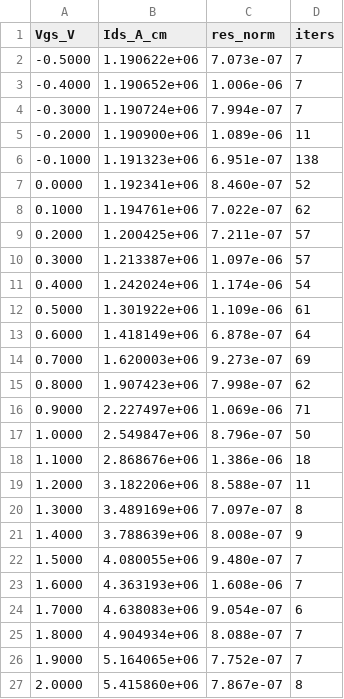
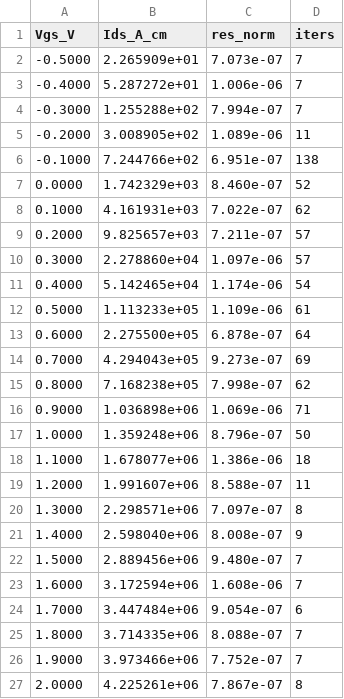
Before and after one commit to saurabhmorarka/1D-TCAD, a CSV file: out/input_mosfet_2d/ids_vgs.csv, drawn as a sheet.

```diff
--- a/out/input_mosfet_2d/ids_vgs.csv
+++ b/out/input_mosfet_2d/ids_vgs.csv
@@ -1,27 +1,27 @@
 Vgs_V,Ids_A_cm,res_norm,iters
--0.5000,1.190622e+06,7.073e-07,7
--0.4000,1.190652e+06,1.006e-06,7
--0.3000,1.190724e+06,7.994e-07,7
--0.2000,1.190900e+06,1.089e-06,11
--0.1000,1.191323e+06,6.951e-07,138
-0.0000,1.192341e+06,8.460e-07,52
-0.1000,1.194761e+06,7.022e-07,62
-0.2000,1.200425e+06,7.211e-07,57
-0.3000,1.213387e+06,1.097e-06,57
-0.4000,1.242024e+06,1.174e-06,54
-0.5000,1.301922e+06,1.109e-06,61
-0.6000,1.418149e+06,6.878e-07,64
-0.7000,1.620003e+06,9.273e-07,69
-0.8000,1.907423e+06,7.998e-07,62
-0.9000,2.227497e+06,1.069e-06,71
-1.0000,2.549847e+06,8.796e-07,50
-1.1000,2.868676e+06,1.386e-06,18
-1.2000,3.182206e+06,8.588e-07,11
-1.3000,3.489169e+06,7.097e-07,8
-1.4000,3.788639e+06,8.008e-07,9
-1.5000,4.080055e+06,9.480e-07,7
-1.6000,4.363193e+06,1.608e-06,7
-1.7000,4.638083e+06,9.054e-07,6
-1.8000,4.904934e+06,8.088e-07,7
-1.9000,5.164065e+06,7.752e-07,7
-2.0000,5.415860e+06,7.867e-07,8
+-0.5000,2.265909e+01,7.073e-07,7
+-0.4000,5.287272e+01,1.006e-06,7
+-0.3000,1.255288e+02,7.994e-07,7
+-0.2000,3.008905e+02,1.089e-06,11
+-0.1000,7.244766e+02,6.951e-07,138
+0.0000,1.742329e+03,8.460e-07,52
+0.1000,4.161931e+03,7.022e-07,62
+0.2000,9.825657e+03,7.211e-07,57
+0.3000,2.278860e+04,1.097e-06,57
+0.4000,5.142465e+04,1.174e-06,54
+0.5000,1.113233e+05,1.109e-06,61
+0.6000,2.275500e+05,6.878e-07,64
+0.7000,4.294043e+05,9.273e-07,69
+0.8000,7.168238e+05,7.998e-07,62
+0.9000,1.036898e+06,1.069e-06,71
+1.0000,1.359248e+06,8.796e-07,50
+1.1000,1.678077e+06,1.386e-06,18
+1.2000,1.991607e+06,8.588e-07,11
+1.3000,2.298571e+06,7.097e-07,8
+1.4000,2.598040e+06,8.008e-07,9
+1.5000,2.889456e+06,9.480e-07,7
+1.6000,3.172594e+06,1.608e-06,7
+1.7000,3.447484e+06,9.054e-07,6
+1.8000,3.714335e+06,8.088e-07,7
+1.9000,3.973466e+06,7.752e-07,7
+2.0000,4.225261e+06,7.867e-07,8
```
Also changed, not shown: 3 other files.
